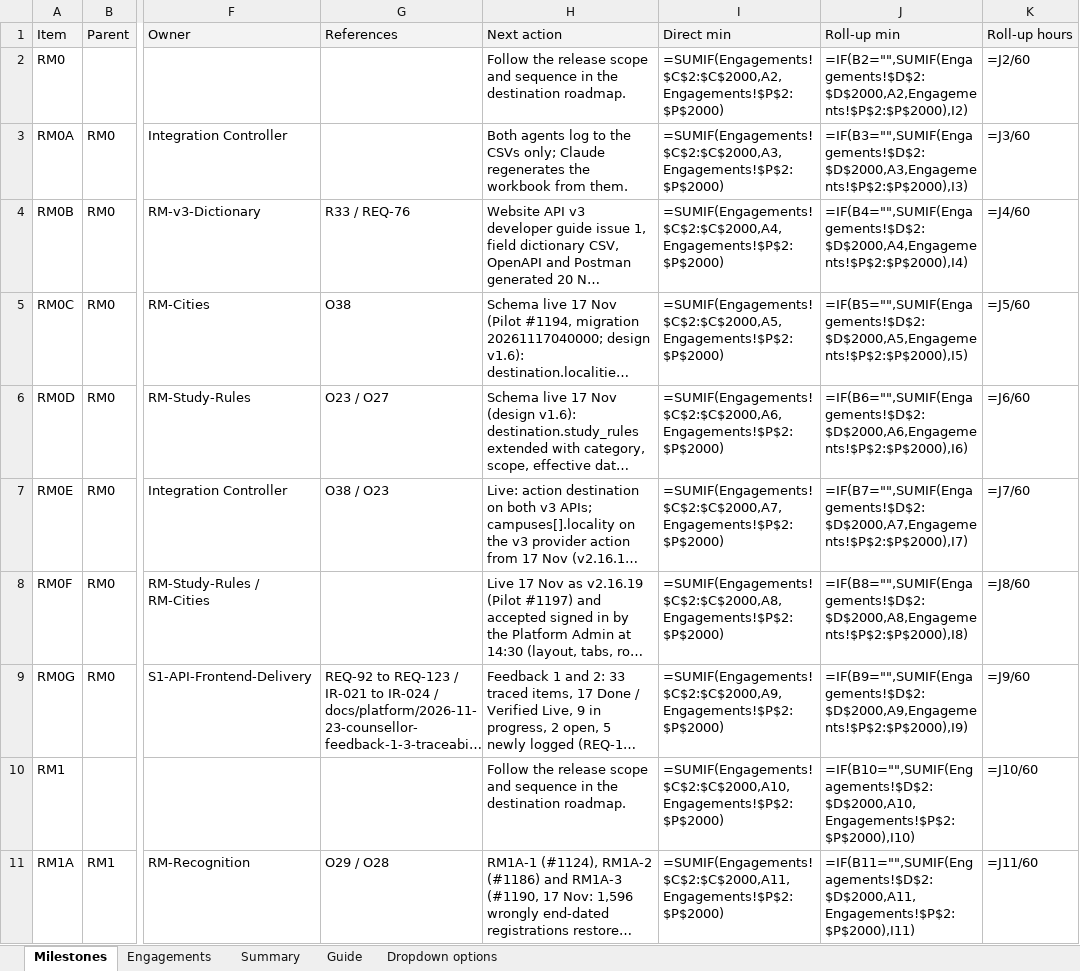
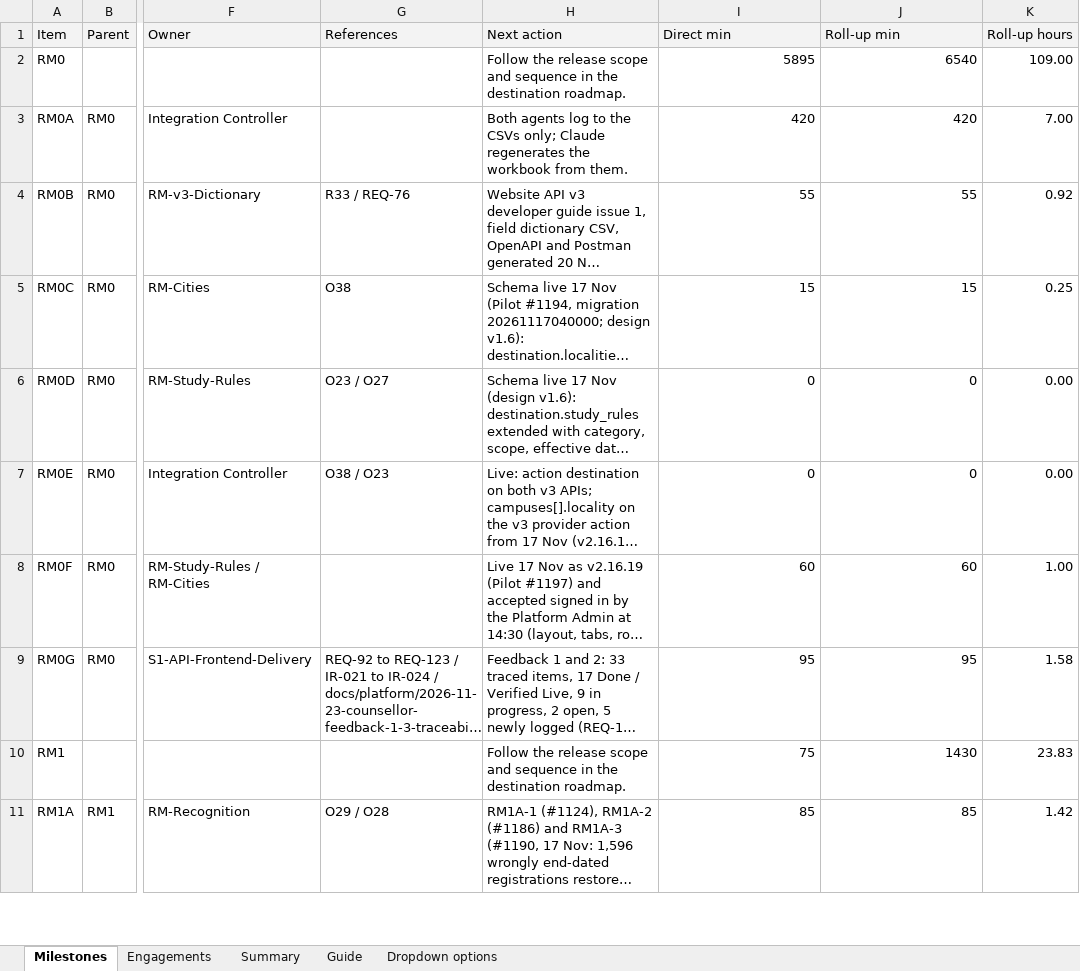
Before and after one commit to msinghbs-ai/coursefinder-admin, an Excel workbook: docs/Roadmap/2026-01/Roadmap_Engagement_Register.xlsx, sheet Milestones, drawn as a sheet; only a part is shown, gaps mark what is left out; long unchanged cells end in …; values as stored, in another font and other column widths than the file's, no borders; formulas without a stored value are shown as written; the diff covers the shown part only; the diff names each change by its address in the sheet, - before the commit and + after, or states it on an @@ line.

```diff
--- a/docs/Roadmap/2026-01/Roadmap_Engagement_Register.xlsx (sheet Milestones)
+++ b/docs/Roadmap/2026-01/Roadmap_Engagement_Register.xlsx (sheet Milestones)
-I2 (Direct min): =SUMIF(Engagements!$C$2:$C$2000,A2,Engagements!$P$2:$P$2000)
+I2 (Direct min): 5895
-J2 (Roll-up min): =IF(B2="",SUMIF(Engagements!$D$2:$D$2000,A2,Engagements!$P$2:$P$2000),I2)
+J2 (Roll-up min): 6540
-K2 (Roll-up hours): =J2/60
+K2 (Roll-up hours): 109.00
-I3 (Direct min): =SUMIF(Engagements!$C$2:$C$2000,A3,Engagements!$P$2:$P$2000)
+I3 (Direct min): 420
-J3 (Roll-up min): =IF(B3="",SUMIF(Engagements!$D$2:$D$2000,A3,Engagements!$P$2:$P$2000),I3)
+J3 (Roll-up min): 420
-K3 (Roll-up hours): =J3/60
+K3 (Roll-up hours): 7.00
-I4 (Direct min): =SUMIF(Engagements!$C$2:$C$2000,A4,Engagements!$P$2:$P$2000)
+I4 (Direct min): 55
-J4 (Roll-up min): =IF(B4="",SUMIF(Engagements!$D$2:$D$2000,A4,Engagements!$P$2:$P$2000),I4)
+J4 (Roll-up min): 55
-K4 (Roll-up hours): =J4/60
+K4 (Roll-up hours): 0.92
-I5 (Direct min): =SUMIF(Engagements!$C$2:$C$2000,A5,Engagements!$P$2:$P$2000)
+I5 (Direct min): 15
-J5 (Roll-up min): =IF(B5="",SUMIF(Engagements!$D$2:$D$2000,A5,Engagements!$P$2:$P$2000),I5)
+J5 (Roll-up min): 15
-K5 (Roll-up hours): =J5/60
+K5 (Roll-up hours): 0.25
-I6 (Direct min): =SUMIF(Engagements!$C$2:$C$2000,A6,Engagements!$P$2:$P$2000)
+I6 (Direct min): 0
-J6 (Roll-up min): =IF(B6="",SUMIF(Engagements!$D$2:$D$2000,A6,Engagements!$P$2:$P$2000),I6)
+J6 (Roll-up min): 0
-K6 (Roll-up hours): =J6/60
+K6 (Roll-up hours): 0.00
-I7 (Direct min): =SUMIF(Engagements!$C$2:$C$2000,A7,Engagements!$P$2:$P$2000)
+I7 (Direct min): 0
-J7 (Roll-up min): =IF(B7="",SUMIF(Engagements!$D$2:$D$2000,A7,Engagements!$P$2:$P$2000),I7)
+J7 (Roll-up min): 0
-K7 (Roll-up hours): =J7/60
+K7 (Roll-up hours): 0.00
-I8 (Direct min): =SUMIF(Engagements!$C$2:$C$2000,A8,Engagements!$P$2:$P$2000)
+I8 (Direct min): 60
-J8 (Roll-up min): =IF(B8="",SUMIF(Engagements!$D$2:$D$2000,A8,Engagements!$P$2:$P$2000),I8)
+J8 (Roll-up min): 60
-K8 (Roll-up hours): =J8/60
+K8 (Roll-up hours): 1.00
-I9 (Direct min): =SUMIF(Engagements!$C$2:$C$2000,A9,Engagements!$P$2:$P$2000)
+I9 (Direct min): 95
-J9 (Roll-up min): =IF(B9="",SUMIF(Engagements!$D$2:$D$2000,A9,Engagements!$P$2:$P$2000),I9)
+J9 (Roll-up min): 95
-K9 (Roll-up hours): =J9/60
+K9 (Roll-up hours): 1.58
-I10 (Direct min): =SUMIF(Engagements!$C$2:$C$2000,A10,Engagements!$P$2:$P$2000)
+I10 (Direct min): 75
-J10 (Roll-up min): =IF(B10="",SUMIF(Engagements!$D$2:$D$2000,A10,Engagements!$P$2:$P$2000),I10)
+J10 (Roll-up min): 1430
-K10 (Roll-up hours): =J10/60
+K10 (Roll-up hours): 23.83
-I11 (Direct min): =SUMIF(Engagements!$C$2:$C$2000,A11,Engagements!$P$2:$P$2000)
+I11 (Direct min): 85
-J11 (Roll-up min): =IF(B11="",SUMIF(Engagements!$D$2:$D$2000,A11,Engagements!$P$2:$P$2000),I11)
+J11 (Roll-up min): 85
-K11 (Roll-up hours): =J11/60
+K11 (Roll-up hours): 1.42
```
Also changed, not shown: 147 edited cells elsewhere in this sheet, sheet Engagements, sheet Summary, 3 other files.
